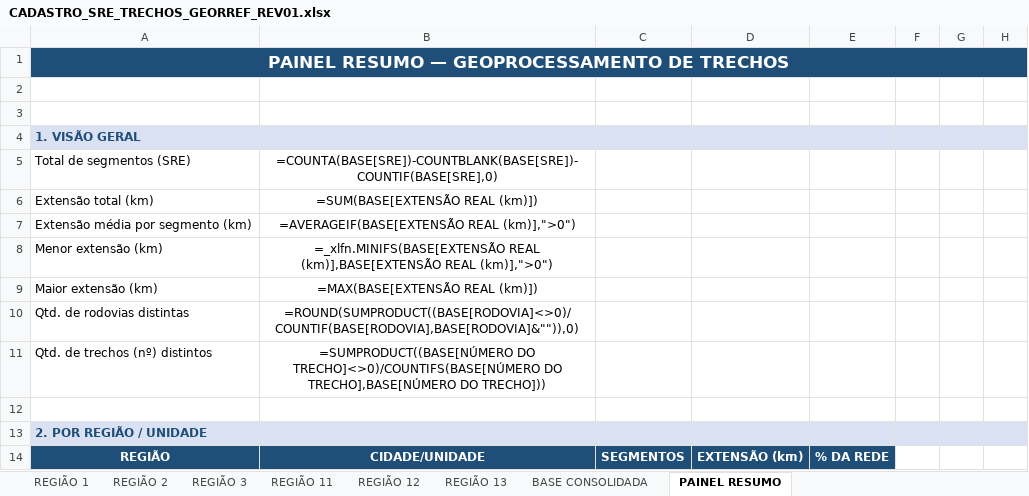
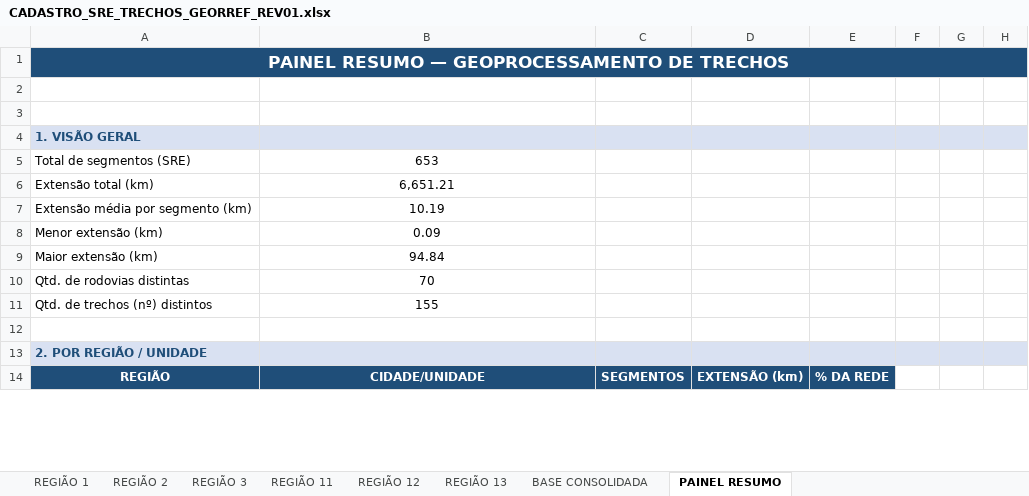
Before and after one commit to fernanda1997-pj/RTS-MSI_RODOVIAS, an Excel workbook: CADASTRO_SRE_TRECHOS_GEORREF_REV01.xlsx, sheet PAINEL RESUMO, drawn as a sheet; only a part is shown; values as stored, in another font and other column widths than the file's, no borders; formulas without a stored value are shown as written; charts and pictures not drawn; the diff covers the shown part only; the diff names each change by its address in the sheet, - before the commit and + after, or states it on an @@ line.

```diff
--- a/CADASTRO_SRE_TRECHOS_GEORREF_REV01.xlsx (sheet PAINEL RESUMO)
+++ b/CADASTRO_SRE_TRECHOS_GEORREF_REV01.xlsx (sheet PAINEL RESUMO)
-B5: =COUNTA(BASE[SRE])-COUNTBLANK(BASE[SRE])-COUNTIF(BASE[SRE],0)
+B5: 653
-B6: =SUM(BASE[EXTENSÃO REAL (km)])
+B6: 6,651.21
-B7: =AVERAGEIF(BASE[EXTENSÃO REAL (km)],">0")
+B7: 10.19
-B8: =_xlfn.MINIFS(BASE[EXTENSÃO REAL (km)],BASE[EXTENSÃO REAL (km)],">0")
+B8: 0.09
-B9: =MAX(BASE[EXTENSÃO REAL (km)])
+B9: 94.84
-B10: =ROUND(SUMPRODUCT((BASE[RODOVIA]<>0)/COUNTIF(BASE[RODOVIA],BASE[RODOVIA]&"")),0)
+B10: 70
-B11: =SUMPRODUCT((BASE[NÚMERO DO TRECHO]<>0)/COUNTIFS(BASE[NÚMERO DO TRECHO],BASE[NÚMERO DO TRECHO]))
+B11: 155
```
Also changed, not shown: 22 added rows, 22 removed rows and 2 edited cells elsewhere in this sheet, sheet BASE CONSOLIDADA, sheet REGIÃO 11, sheet REGIÃO 1, sheet REGIÃO 3, sheet REGIÃO 12, sheet REGIÃO 2, hidden cells, charts or pictures.
